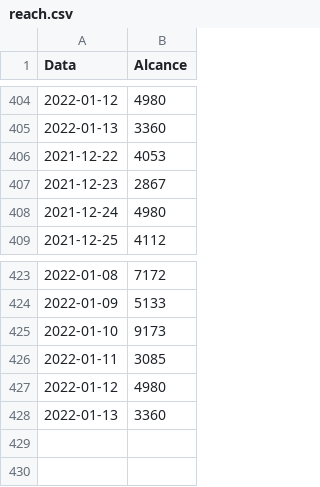
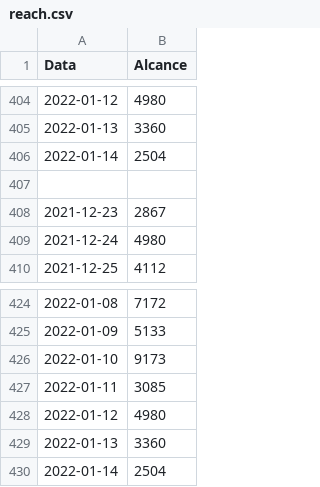
Before and after one commit to yanMHG/yanmhg.github.io, a CSV file: insights/data/reach.csv, drawn as a sheet; only a part is shown, gaps mark what is left out.

```diff
--- a/insights/data/reach.csv
+++ b/insights/data/reach.csv
@@ -405,3 +405,4 @@ Data,Alcance
 2022-01-13,3360
-2021-12-22,4053
+2022-01-14,2504
+
 2021-12-23,2867
@@ -428 +429,2 @@ Data,Alcance
 2022-01-13,3360
+2022-01-14,2504
```
Also changed, not shown: insights/data/followers.csv, 1 other file.
